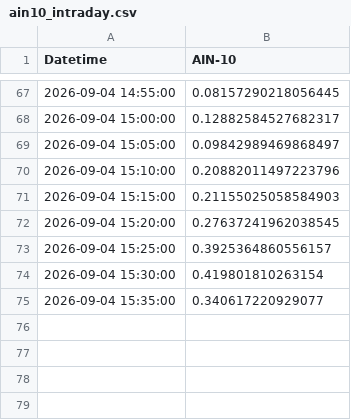
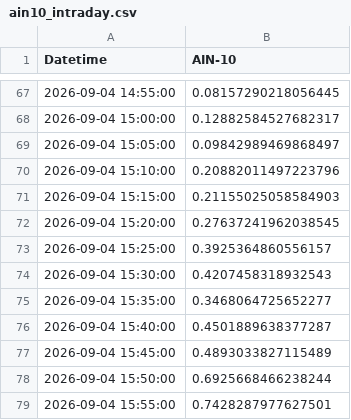
Before and after one commit to SakuraIndex/AIN-10, a CSV file: docs/outputs/ain10_intraday.csv, drawn as a sheet; only a part is shown, gaps mark what is left out.

```diff
--- a/docs/outputs/ain10_intraday.csv
+++ b/docs/outputs/ain10_intraday.csv
@@ -73,3 +73,7 @@
 2026-09-04 15:25:00,0.3925364860556157
-2026-09-04 15:30:00,0.419801810263154
-2026-09-04 15:35:00,0.340617220929077
+2026-09-04 15:30:00,0.4207458318932543
+2026-09-04 15:35:00,0.3468064725652277
+2026-09-04 15:40:00,0.4501889638377287
+2026-09-04 15:45:00,0.4893033827115489
+2026-09-04 15:50:00,0.6925668466238244
+2026-09-04 15:55:00,0.7428287977627501
```
Also changed, not shown: 2 other files.
